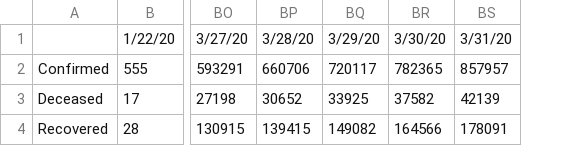
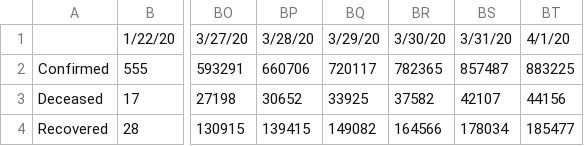
Before and after one commit to apricotsolutions/COVID-19, a CSV file: dataset03/Global_COVID-19_Timeline.csv, drawn as a sheet; only a part is shown, gaps mark what is left out; the diff names each change by its address in the sheet, - before the commit and + after, or states it on an @@ line.

```diff
--- a/dataset03/Global_COVID-19_Timeline.csv
+++ b/dataset03/Global_COVID-19_Timeline.csv
+column BT, rows 1-4: 4/1/20 | 883225 | 44156 | 185477
-BS2: 857957
+BS2: 857487
-BS3: 42139
+BS3: 42107
-BS4: 178091
+BS4: 178034
```
Also changed, not shown: dataset03/Global_COVID-19_TimelineDaily.csv, dataset03/India_COVID-19_Map.csv, 8 other files.
